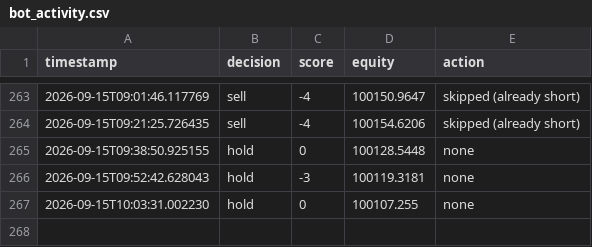
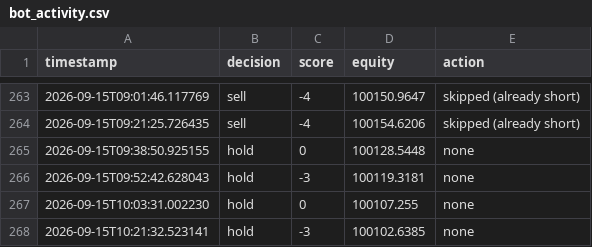
Before and after one commit to takshsheth0901-source/bot-2, a CSV file: bot_activity.csv, drawn as a sheet; only a part is shown, gaps mark what is left out; the diff names each change by its address in the sheet, - before the commit and + after, or states it on an @@ line.

Commit message:
Bot run: Tue Sep 15 10:21:34 UTC 2026

```diff
--- a/bot_activity.csv
+++ b/bot_activity.csv
+row 268: 2026-09-15T10:21:32.523141 | hold | -3 | 100102.6385 | none
```
